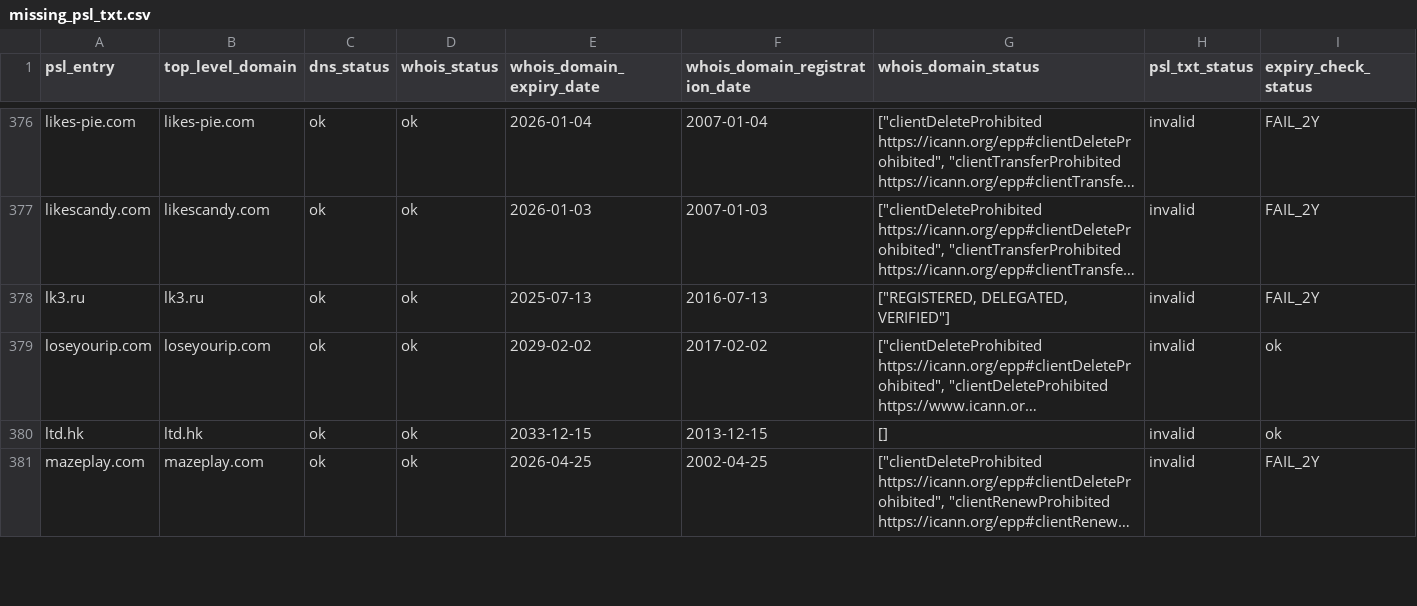
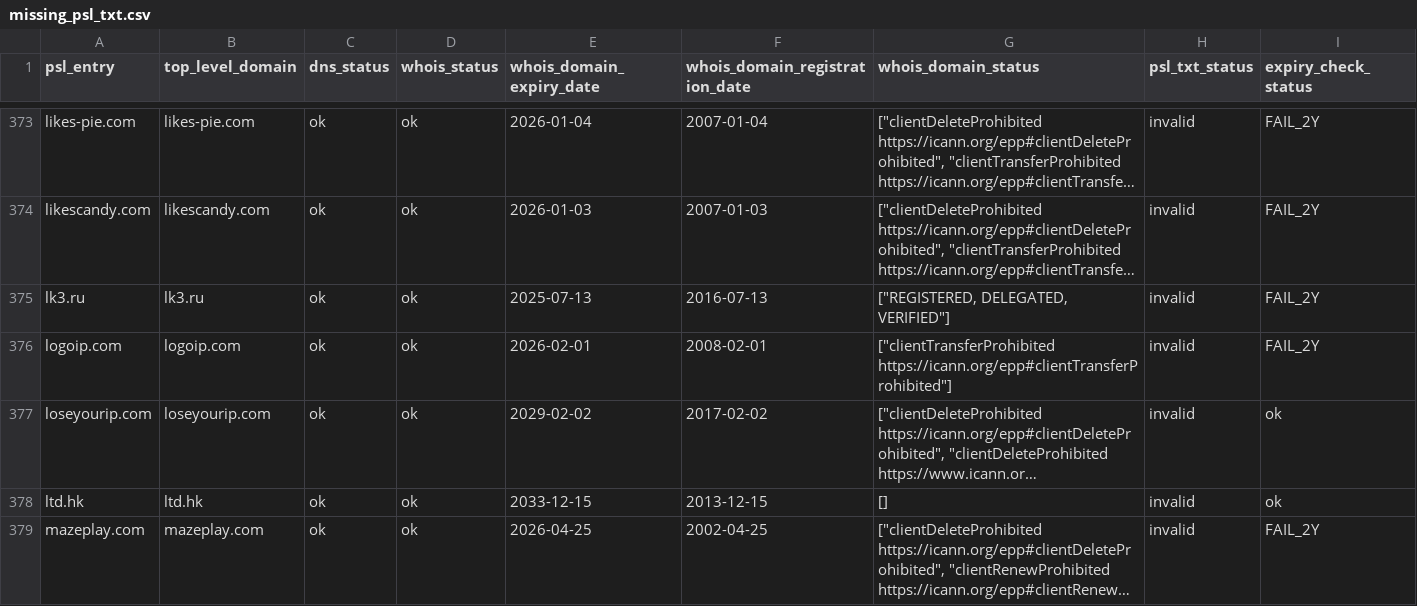
Before and after one commit to groundcat/PSL-private-domains-checker, a CSV file: data/missing_psl_txt.csv, drawn as a sheet; only a part is shown, gaps mark what is left out; long unchanged cells end in …; the diff covers the shown part only; the diff names each change by its address in the sheet, - before the commit and + after, or states it on an @@ line.

```diff
--- a/data/missing_psl_txt.csv
+++ b/data/missing_psl_txt.csv
+row 376: logoip.com | logoip.com | ok | ok | 2026-02-01 | 2008-02-01 | ["clientTransferProhibited https://icann.org/epp#clientTransferProhibited"] | invalid | FAIL_2Y
```
Also changed, not shown: 6 removed rows and 46 edited cells elsewhere in this file, data/all.csv, data/expired.csv, 2 other files.
